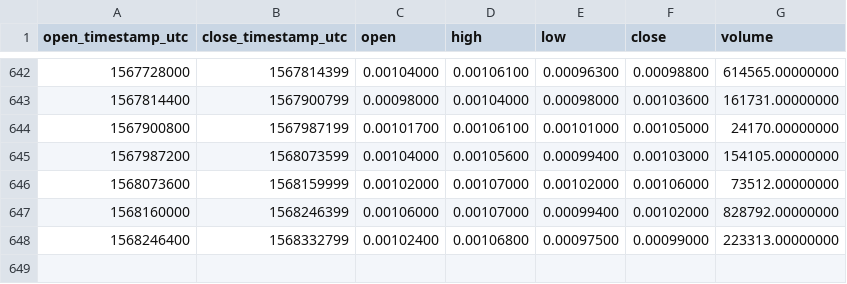
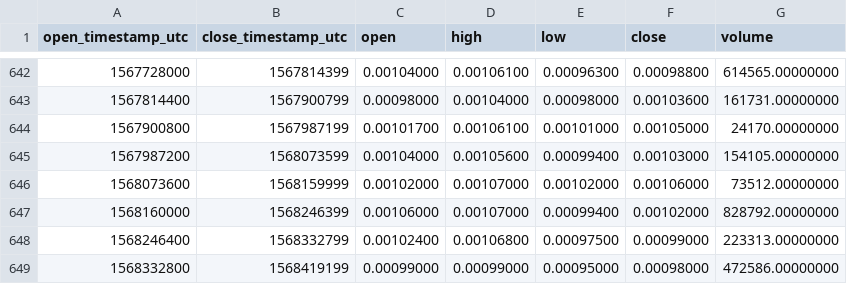
Before and after one commit to cryptobigbro/binance-CMTBNB, a CSV file: binance-CMTBNB-1d.csv, drawn as a sheet; only a part is shown, gaps mark what is left out; the diff names each change by its address in the sheet, - before the commit and + after, or states it on an @@ line.

Commit message:
Update OHLCV data.

```diff
--- a/binance-CMTBNB-1d.csv
+++ b/binance-CMTBNB-1d.csv
+row 649: 1568332800 | 1568419199 | 0.00099000 | 0.00099000 | 0.00095000 | 0.00098000 | 472586.00000000
```
Also changed, not shown: 1 other file.
